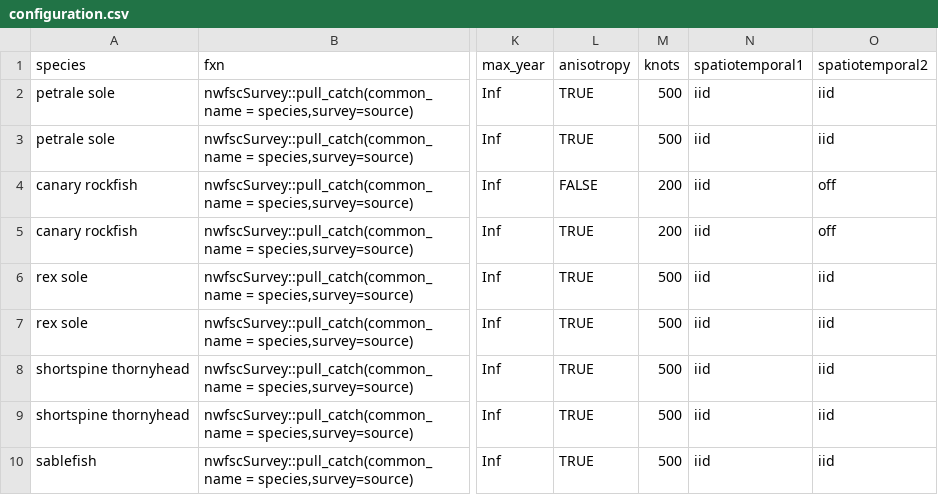
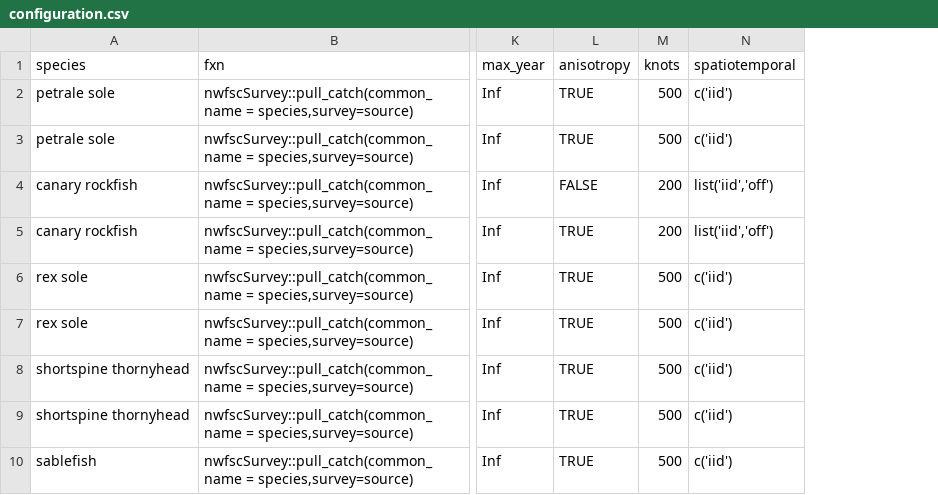
Before and after one commit to pfmc-assessments/indexwc, a CSV file: data-raw/configuration.csv, drawn as a sheet; only a part is shown, gaps mark what is left out; removed rows and columns are numbered as before the commit, all else as after; the diff names each change by its address in the sheet, - before the commit and + after, or states it on an @@ line.

Commit message:
fix(configuration): Allow for Tweedie by
changing spatiotemporal1 and spatiotemporal2 to a single column
with a quoted R command that is evaluated. I am happy to take changes
to this solution if someone knows how to do psuedo evaluation like how
tidyverse does it with equos and quos and all that stuff but for right
now this is working for me.

Part of #30

```diff
--- a/data-raw/configuration.csv
+++ b/data-raw/configuration.csv
-column N (spatiotemporal1), rows 2-10: all iid
-column O (spatiotemporal2), rows 2-10: iid | iid | off | off | iid | iid | iid | iid | iid
+column N (spatiotemporal), rows 2-10: c('iid') | c('iid') | list('iid','off') | list('iid','off') | c('iid') | c('iid') | c('iid') | c('iid') | c('iid')
```
Also changed, not shown: 1 other file.
